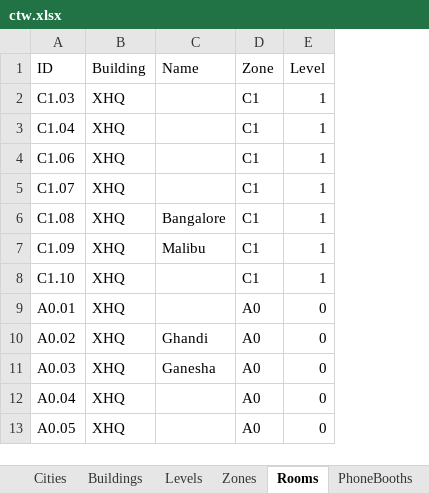
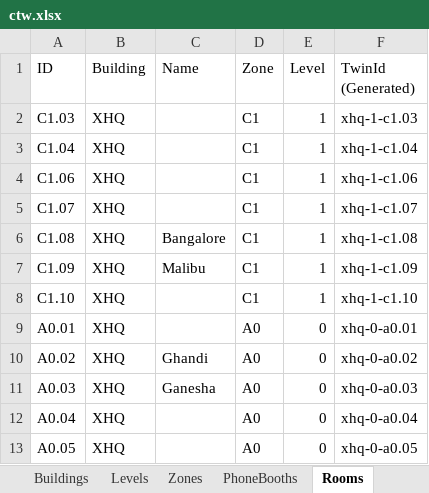
Before and after one commit to MatthijsvdVeer/copy-the-world, an Excel workbook: config/ctw.xlsx, sheet Rooms, drawn as a sheet; only a part is shown; values as stored, in another font and other column widths than the file's, no borders; table styles not drawn; the diff names each change by its address in the sheet, - before the commit and + after, or states it on an @@ line.

```diff
--- a/config/ctw.xlsx (sheet Rooms)
+++ b/config/ctw.xlsx (sheet Rooms)
@@ sheet tab order changed: Buildings | Levels | Zones | PhoneBooths | Rooms @@
+column F (TwinId (Generated)), rows 2-13: xhq-1-c1.03 | xhq-1-c1.04 | xhq-1-c1.06 | xhq-1-c1.07 | xhq-1-c1.08 | xhq-1-c1.09 | xhq-1-c1.10 | xhq-0-a0.01 | xhq-0-a0.02 | xhq-0-a0.03 | xhq-0-a0.04 | xhq-0-a0.05
```
Also changed, not shown: sheet Desks, other sheet tabs, 16 other files.
